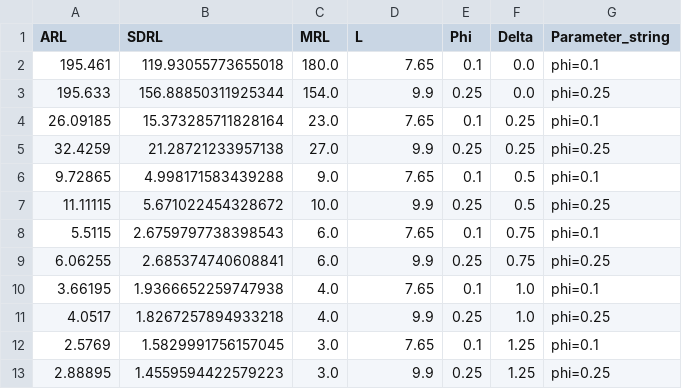
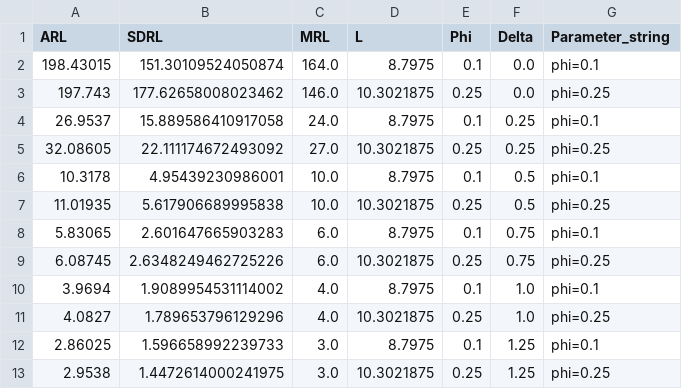
Before and after one commit to Luke-Pieters/Masters_research, a CSV file: results/multivariate_results/p2_HWMA_ARL_SDRL_MRL_results.csv, drawn as a sheet; only a part is shown; the diff covers the shown part only.

```diff
--- a/results/multivariate_results/p2_HWMA_ARL_SDRL_MRL_results.csv
+++ b/results/multivariate_results/p2_HWMA_ARL_SDRL_MRL_results.csv
@@ -1,13 +1,13 @@
 ARL,SDRL,MRL,L,Phi,Delta,Parameter_string
-195.461,119.93055773655018,180.0,7.65,0.1,0.0,phi=0.1
-195.633,156.88850311925344,154.0,9.9,0.25,0.0,phi=0.25
-26.09185,15.373285711828164,23.0,7.65,0.1,0.25,phi=0.1
-32.4259,21.28721233957138,27.0,9.9,0.25,0.25,phi=0.25
-9.72865,4.998171583439288,9.0,7.65,0.1,0.5,phi=0.1
-11.11115,5.671022454328672,10.0,9.9,0.25,0.5,phi=0.25
-5.5115,2.6759797738398543,6.0,7.65,0.1,0.75,phi=0.1
-6.06255,2.685374740608841,6.0,9.9,0.25,0.75,phi=0.25
-3.66195,1.9366652259747938,4.0,7.65,0.1,1.0,phi=0.1
-4.0517,1.8267257894933218,4.0,9.9,0.25,1.0,phi=0.25
-2.5769,1.5829991756157045,3.0,7.65,0.1,1.25,phi=0.1
-2.88895,1.4559594422579223,3.0,9.9,0.25,1.25,phi=0.25
+198.43015,151.30109524050874,164.0,8.7975,0.1,0.0,phi=0.1
+197.743,177.62658008023462,146.0,10.3021875,0.25,0.0,phi=0.25
+26.9537,15.889586410917058,24.0,8.7975,0.1,0.25,phi=0.1
+32.08605,22.111174672493092,27.0,10.3021875,0.25,0.25,phi=0.25
+10.3178,4.95439230986001,10.0,8.7975,0.1,0.5,phi=0.1
+11.01935,5.617906689995838,10.0,10.3021875,0.25,0.5,phi=0.25
+5.83065,2.601647665903283,6.0,8.7975,0.1,0.75,phi=0.1
+6.08745,2.6348249462725226,6.0,10.3021875,0.25,0.75,phi=0.25
+3.9694,1.9089954531114002,4.0,8.7975,0.1,1.0,phi=0.1
+4.0827,1.789653796129296,4.0,10.3021875,0.25,1.0,phi=0.25
+2.86025,1.596658992239733,3.0,8.7975,0.1,1.25,phi=0.1
+2.9538,1.4472614000241975,3.0,10.3021875,0.25,1.25,phi=0.25
```
Also changed, not shown: 1 added row, 1 removed row and 39 edited cells elsewhere in this file, results/multivariate_results/p2_EHWMA_ARL_SDRL_MRL_results.csv, results/multivariate_results/p3_EEWMA_ARL_SDRL_MRL_results.csv, 31 other files.
